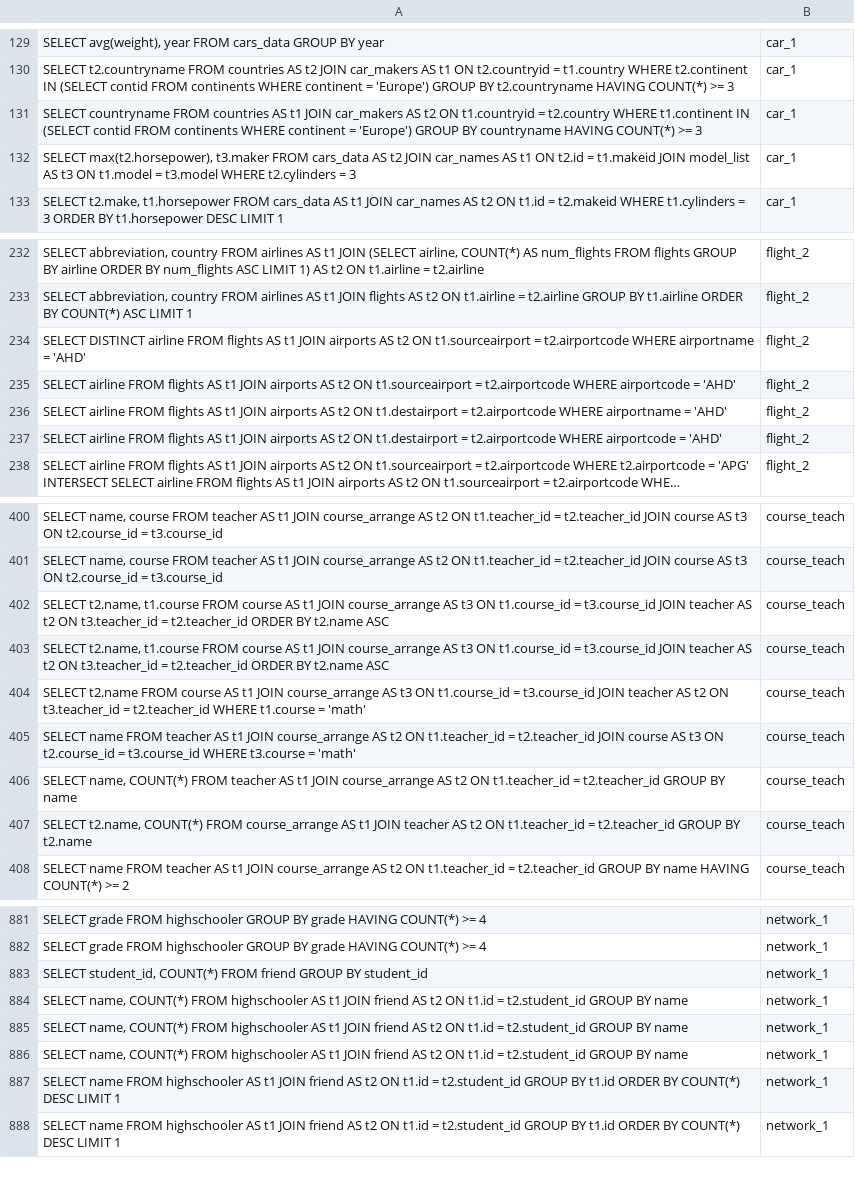
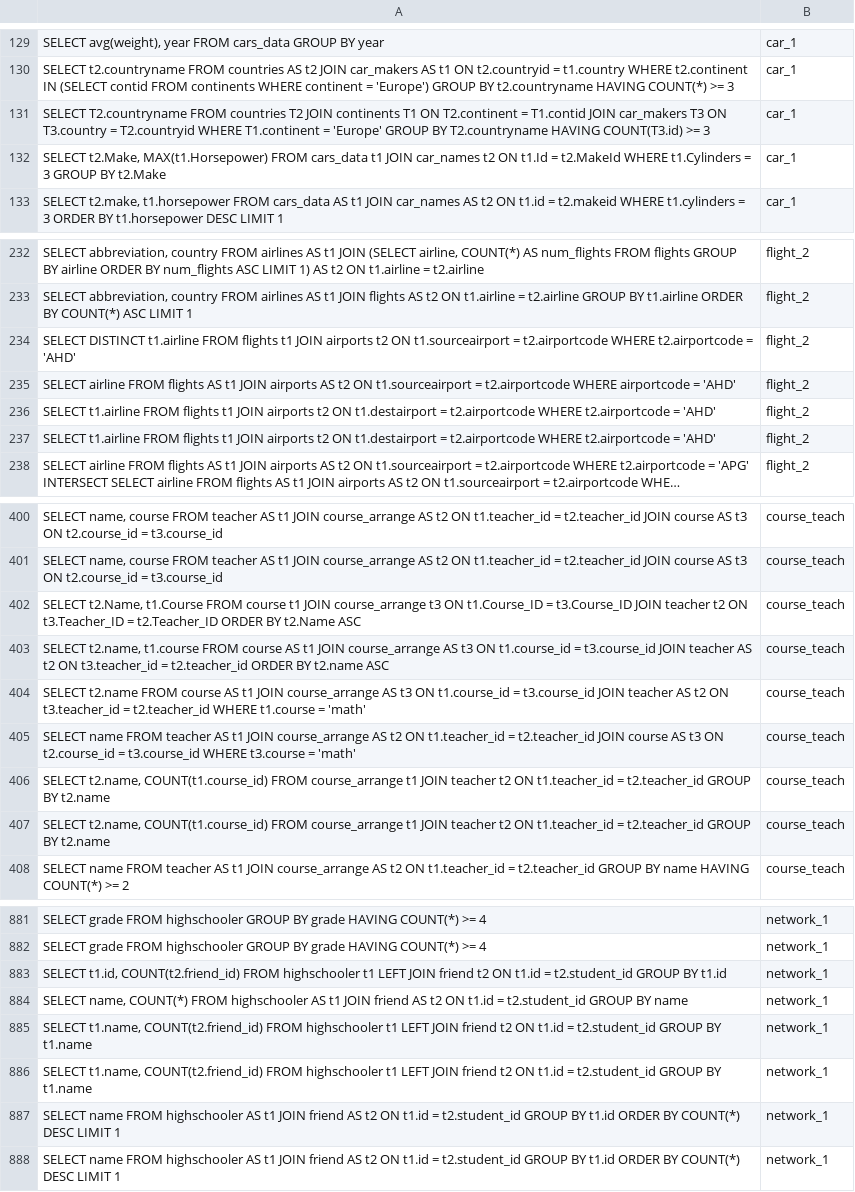
Before and after one commit to HaKietHung2905/text2sql_with_reasoning_system, a TSV file: results/predictions_spider_v2.tsv, drawn as a sheet; only a part is shown, gaps mark what is left out; long unchanged cells end in …; the diff covers the shown part only; the diff names each change by its address in the sheet, - before the commit and + after, or states it on an @@ line.

```diff
--- a/results/predictions_spider_v2.tsv
+++ b/results/predictions_spider_v2.tsv
-A131: SELECT countryname FROM countries AS t1 JOIN car_makers AS t2 ON t1.countryid = t2.country WHERE t1.continent IN (SELECT contid FROM continents WHERE continent = 'Europe') GROUP BY countryname HAVING COUNT(*) >= 3
+A131: SELECT T2.countryname FROM countries T2 JOIN continents T1 ON T2.continent = T1.contid JOIN car_makers T3 ON T3.country = T2.countryid WHERE T1.continent = 'Europe' GROUP BY T2.countryname HAVING COUNT(T3.id) >= 3
-A132: SELECT max(t2.horsepower), t3.maker FROM cars_data AS t2 JOIN car_names AS t1 ON t2.id = t1.makeid JOIN model_list AS t3 ON t1.model = t3.model WHERE t2.cylinders = 3
+A132: SELECT t2.Make, MAX(t1.Horsepower) FROM cars_data t1 JOIN car_names t2 ON t1.Id = t2.MakeId WHERE t1.Cylinders = 3 GROUP BY t2.Make
-A234: SELECT DISTINCT airline FROM flights AS t1 JOIN airports AS t2 ON t1.sourceairport = t2.airportcode WHERE airportname = 'AHD'
+A234: SELECT DISTINCT t1.airline FROM flights t1 JOIN airports t2 ON t1.sourceairport = t2.airportcode WHERE t2.airportcode = 'AHD'
-A236: SELECT airline FROM flights AS t1 JOIN airports AS t2 ON t1.destairport = t2.airportcode WHERE airportname = 'AHD'
+A236: SELECT t1.airline FROM flights t1 JOIN airports t2 ON t1.destairport = t2.airportcode WHERE t2.airportcode = 'AHD'
-A237: SELECT airline FROM flights AS t1 JOIN airports AS t2 ON t1.destairport = t2.airportcode WHERE airportcode = 'AHD'
+A237: SELECT t1.airline FROM flights t1 JOIN airports t2 ON t1.destairport = t2.airportcode WHERE t2.airportcode = 'AHD'
-A402: SELECT t2.name, t1.course FROM course AS t1 JOIN course_arrange AS t3 ON t1.course_id = t3.course_id JOIN teacher AS t2 ON t3.teacher_id = t2.teacher_id ORDER BY t2.name ASC
+A402: SELECT t2.Name, t1.Course FROM course t1 JOIN course_arrange t3 ON t1.Course_ID = t3.Course_ID JOIN teacher t2 ON t3.Teacher_ID = t2.Teacher_ID ORDER BY t2.Name ASC
-A406: SELECT name, COUNT(*) FROM teacher AS t1 JOIN course_arrange AS t2 ON t1.teacher_id = t2.teacher_id GROUP BY name
+A406: SELECT t2.name, COUNT(t1.course_id) FROM course_arrange t1 JOIN teacher t2 ON t1.teacher_id = t2.teacher_id GROUP BY t2.name
-A407: SELECT t2.name, COUNT(*) FROM course_arrange AS t1 JOIN teacher AS t2 ON…
+A407: SELECT t2.name, COUNT(t1.course_id) FROM course_arrange t1 JOIN teacher t2 ON…
-A883: SELECT student_id, COUNT(*) FROM friend GROUP BY student_id
+A883: SELECT t1.id, COUNT(t2.friend_id) FROM highschooler t1 LEFT JOIN friend t2 ON t1.id = t2.student_id GROUP BY t1.id
-A885:A886: SELECT name, COUNT(*) FROM highschooler AS t1 JOIN friend AS t2 ON t1.id = t2.student_id GROUP BY name
+A885:A886: SELECT t1.name, COUNT(t2.friend_id) FROM highschooler t1 LEFT JOIN friend t2 ON t1.id = t2.student_id GROUP BY t1.name
```
Also changed, not shown: 49 edited cells elsewhere in this file, 2 other files.
